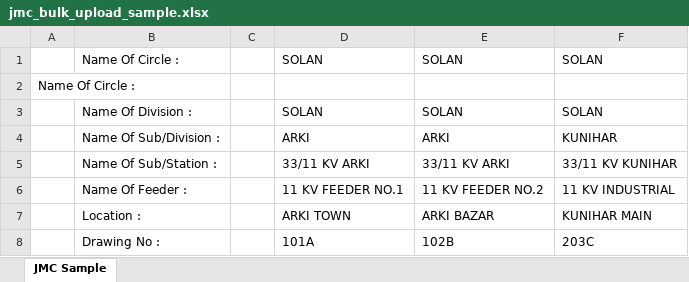
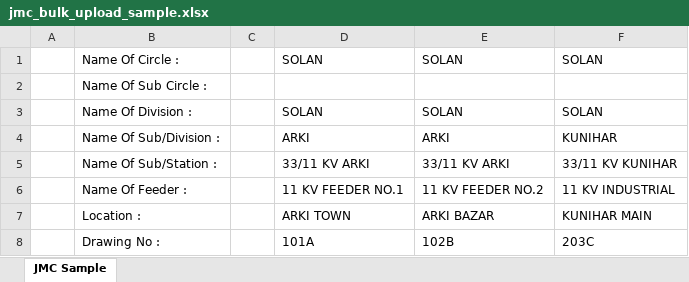
Before and after one commit to fastigo-ai/Inventory-Management, an Excel workbook: frontend/public/jmc_bulk_upload_sample.xlsx, sheet JMC Sample, drawn as a sheet; only a part is shown; values as stored, in another font and other column widths than the file's, no borders; removed rows and columns are numbered as before the commit, all else as after; the diff names each change by its address in the sheet, - before the commit and + after, or states it on an @@ line.

Commit message:
Fix WIP/JMC bulk import bugs: correctly handle typo 'discription' and prevent false header matching on 'sr.' locations

```diff
--- a/frontend/public/jmc_bulk_upload_sample.xlsx (sheet JMC Sample)
+++ b/frontend/public/jmc_bulk_upload_sample.xlsx (sheet JMC Sample)
-row 2: Name Of Circle :
+row 2:  | Name Of Sub Circle :
```
Also changed, not shown: frontend/public/wip_consumed_bulk_upload_sample.xlsx, frontend/public/wip_required_bulk_upload_sample.xlsx, 16 other files.
